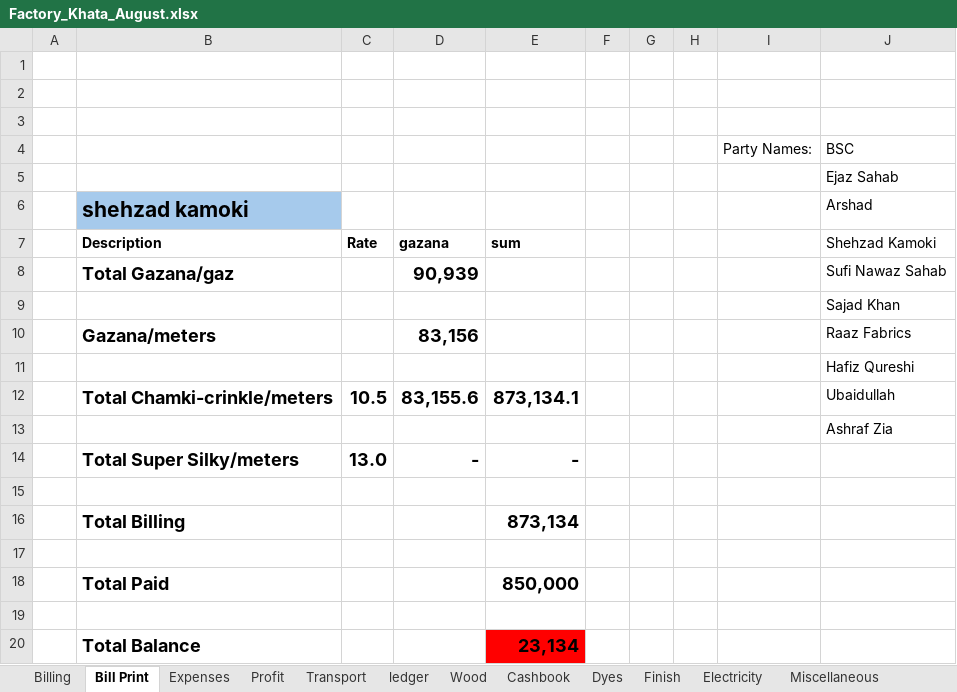
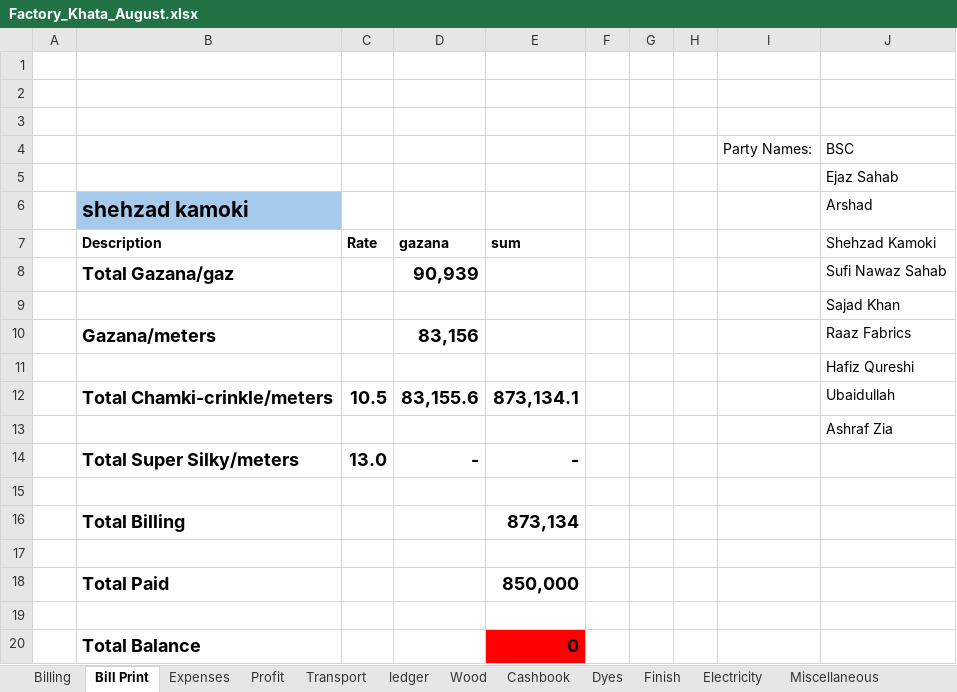
Before and after one commit to omerrazzaq4/Alhamd_dyeing, an Excel workbook: Factory_Khata_August.xlsx, sheet Bill Print, drawn as a sheet; values as stored, in another font and other column widths than the file's, no borders; table styles not drawn; the diff names each change by its address in the sheet, - before the commit and + after, or states it on an @@ line.

```diff
--- a/Factory_Khata_August.xlsx (sheet Bill Print)
+++ b/Factory_Khata_August.xlsx (sheet Bill Print)
-E20: 23,134
+E20: 0
```
Also changed, not shown: sheet Billing, sheet ledger.
